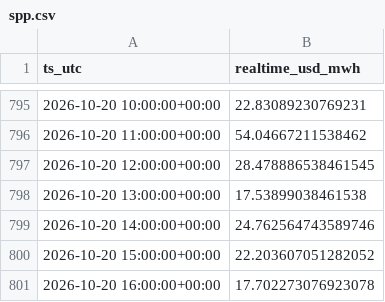
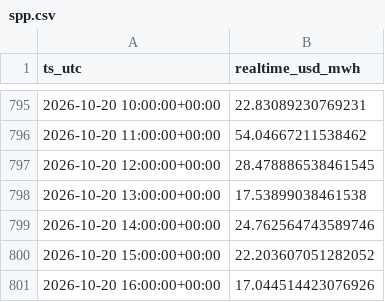
Before and after one commit to aouyitanaka/us-power-weather-relay, a CSV file: data/relay/spp.csv, drawn as a sheet; only a part is shown, gaps mark what is left out.

```diff
--- a/data/relay/spp.csv
+++ b/data/relay/spp.csv
@@ -800,2 +800,2 @@ ts_utc,realtime_usd_mwh
 2026-10-20 15:00:00+00:00,22.203607051282052
-2026-10-20 16:00:00+00:00,17.702273076923078
+2026-10-20 16:00:00+00:00,17.044514423076926
```
Also changed, not shown: data/relay/spp_mcp.csv, data/relay/spp_rt.csv, 1 other file.
